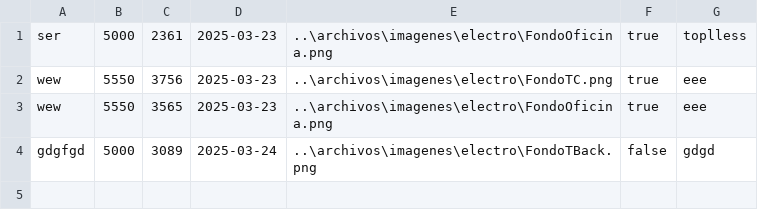
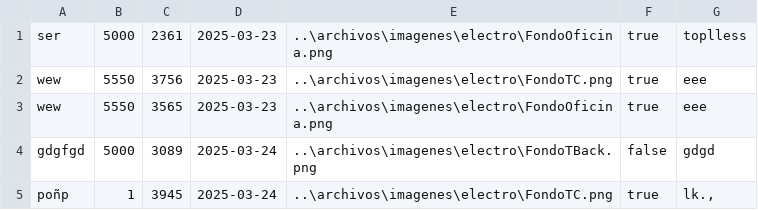
Before and after one commit to Camilooop7/MercadoLibre, a CSV file: archivos/electrodomestico.csv, drawn as a sheet; the diff names each change by its address in the sheet, - before the commit and + after, or states it on an @@ line.

```diff
--- a/archivos/electrodomestico.csv
+++ b/archivos/electrodomestico.csv
+row 5: poñp | 1 | 3945 | 2025-03-24 | ..\archivos\imagenes\electro\FondoTC.png | true | lk.,
```
Also changed, not shown: archivos/cocina.csv, 12 other files.
